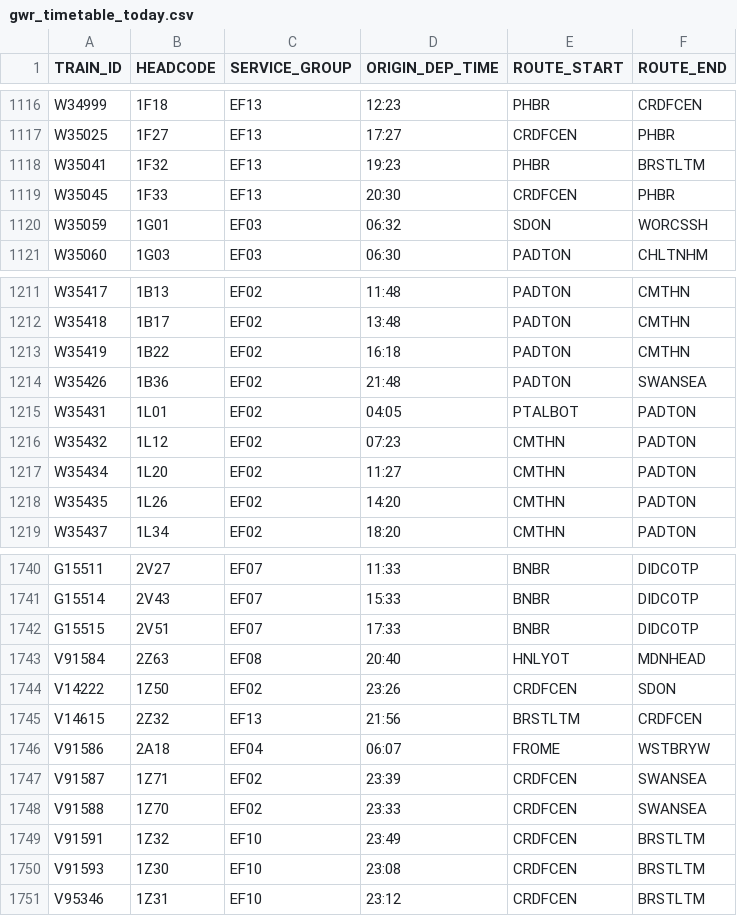
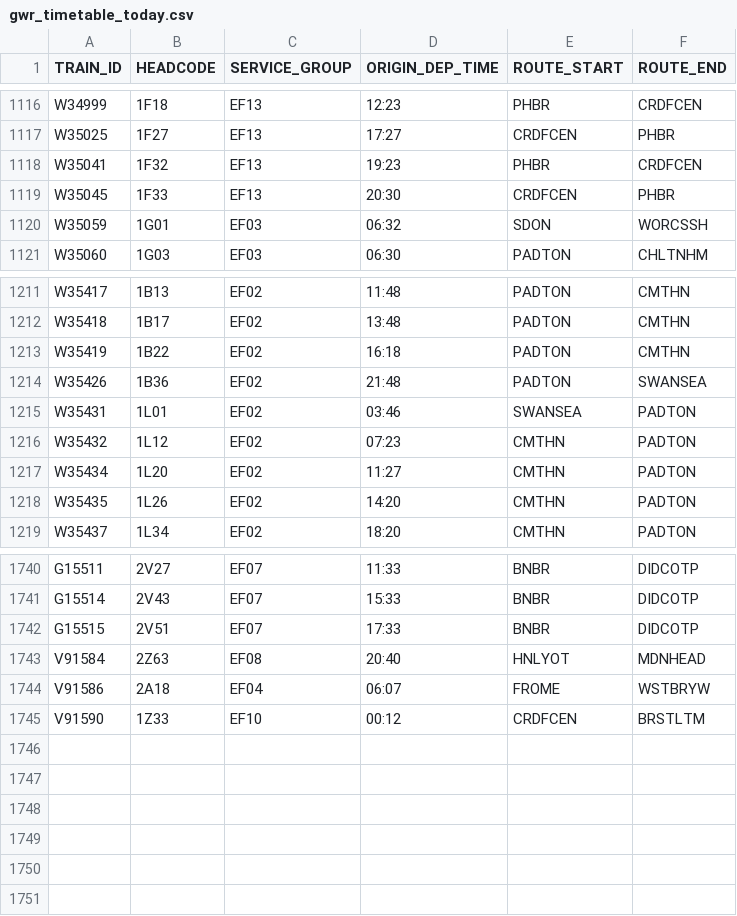
Before and after one commit to tomsmith199202-cloud/gwr_cron_job, a CSV file: gwr_timetable_today.csv, drawn as a sheet; only a part is shown, gaps mark what is left out.

```diff
--- a/gwr_timetable_today.csv
+++ b/gwr_timetable_today.csv
@@ -1117,3 +1117,3 @@ W34999,1F18,EF13,12:23,PHBR,CRDFCEN
 W35025,1F27,EF13,17:27,CRDFCEN,PHBR
-W35041,1F32,EF13,19:23,PHBR,BRSTLTM
+W35041,1F32,EF13,19:23,PHBR,CRDFCEN
 W35045,1F33,EF13,20:30,CRDFCEN,PHBR
@@ -1214,3 +1214,3 @@ W35419,1B22,EF02,16:18,PADTON,CMTHN
 W35426,1B36,EF02,21:48,PADTON,SWANSEA
-W35431,1L01,EF02,04:05,PTALBOT,PADTON
+W35431,1L01,EF02,03:46,SWANSEA,PADTON
 W35432,1L12,EF02,07:23,CMTHN,PADTON
@@ -1743,9 +1743,3 @@ G15515,2V51,EF07,17:33,BNBR,DIDCOTP
 V91584,2Z63,EF08,20:40,HNLYOT,MDNHEAD
-V14222,1Z50,EF02,23:26,CRDFCEN,SDON
-V14615,2Z32,EF13,21:56,BRSTLTM,CRDFCEN
 V91586,2A18,EF04,06:07,FROME,WSTBRYW
-V91587,1Z71,EF02,23:39,CRDFCEN,SWANSEA
-V91588,1Z70,EF02,23:33,CRDFCEN,SWANSEA
-V91591,1Z32,EF10,23:49,CRDFCEN,BRSTLTM
-V91593,1Z30,EF10,23:08,CRDFCEN,BRSTLTM
-V95346,1Z31,EF10,23:12,CRDFCEN,BRSTLTM
+V91590,1Z33,EF10,00:12,CRDFCEN,BRSTLTM
```
Also changed, not shown: 1 other file.
